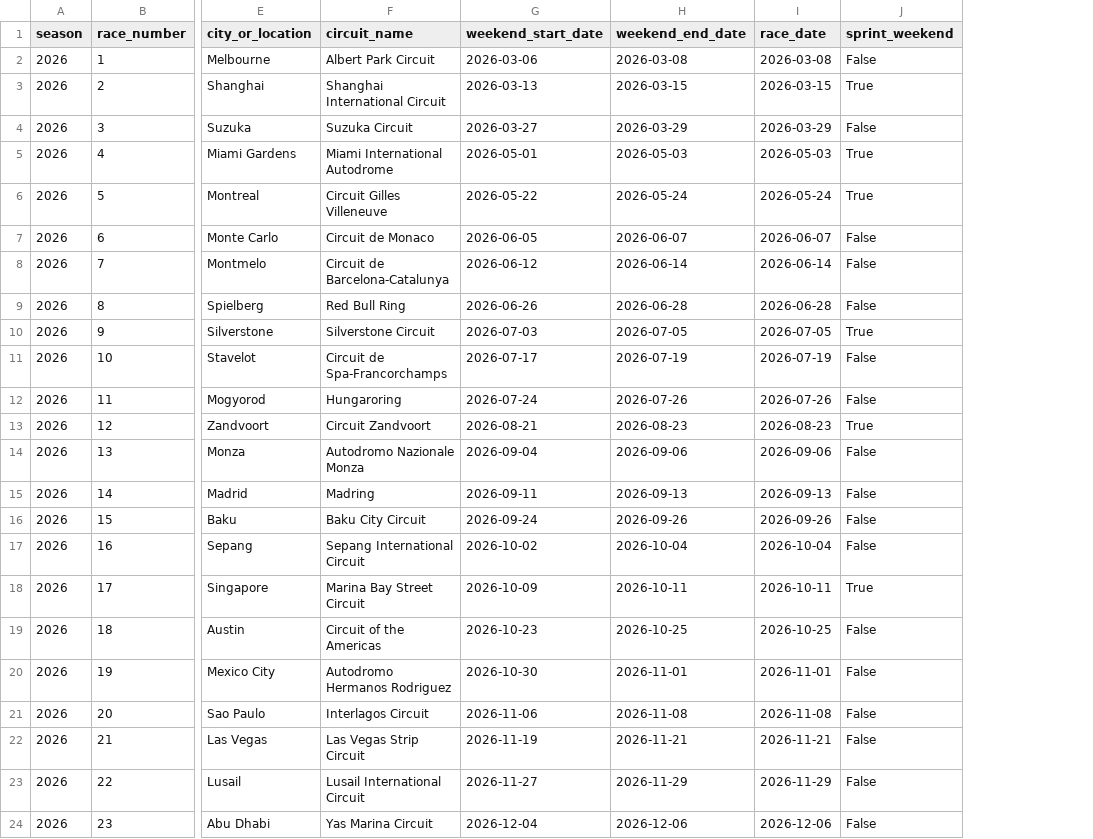
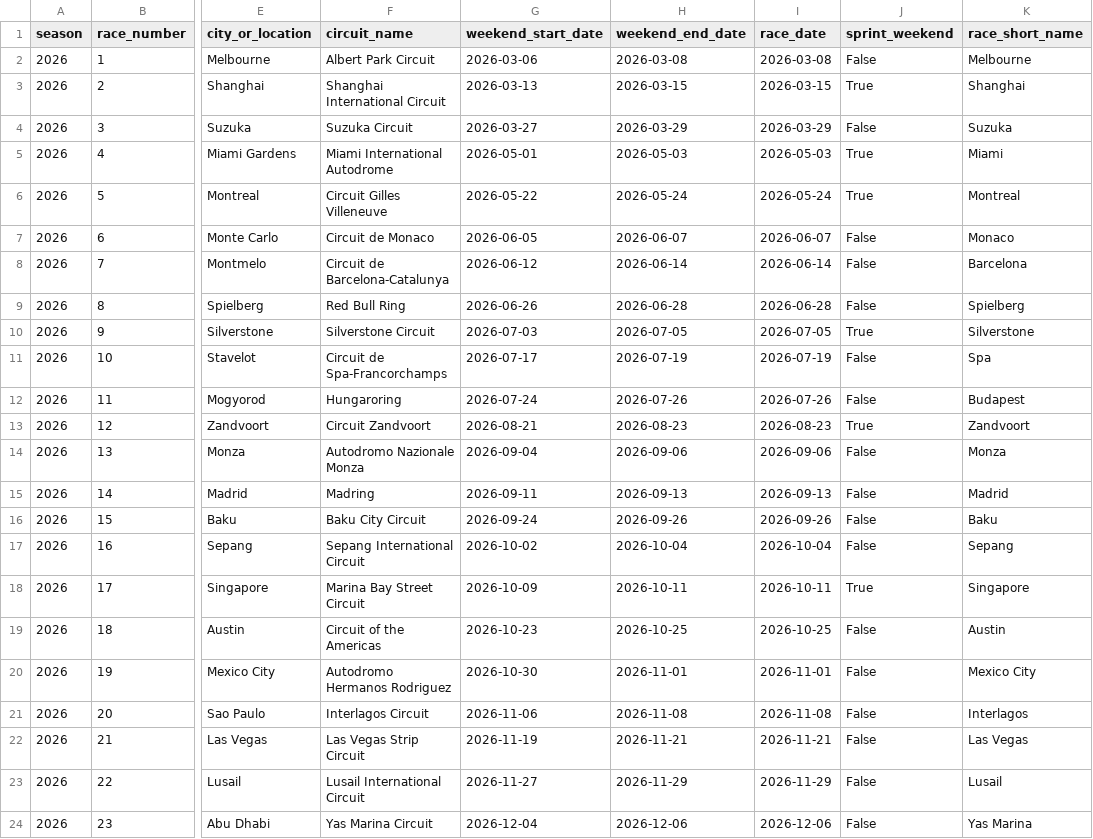
Before and after one commit to knightmm/f1-fantasy-analytics, a CSV file: data/reference/races_2026.csv, drawn as a sheet; only a part is shown, gaps mark what is left out; the diff names each change by its address in the sheet, - before the commit and + after, or states it on an @@ line.

Commit message:
Add short names to chips and race reference files, marts and endpoints

```diff
--- a/data/reference/races_2026.csv
+++ b/data/reference/races_2026.csv
+column K (race_short_name), rows 2-24: Melbourne | Shanghai | Suzuka | Miami | Montreal | Monaco | Barcelona | Spielberg | Silverstone | Spa | Budapest | Zandvoort | Monza | Madrid | Baku | Sepang | Singapore | Austin | Mexico City | Interlagos | Las Vegas | Lusail | Yas Marina
```
Also changed, not shown: data/reference/chips_2026.csv, 2 other files.
